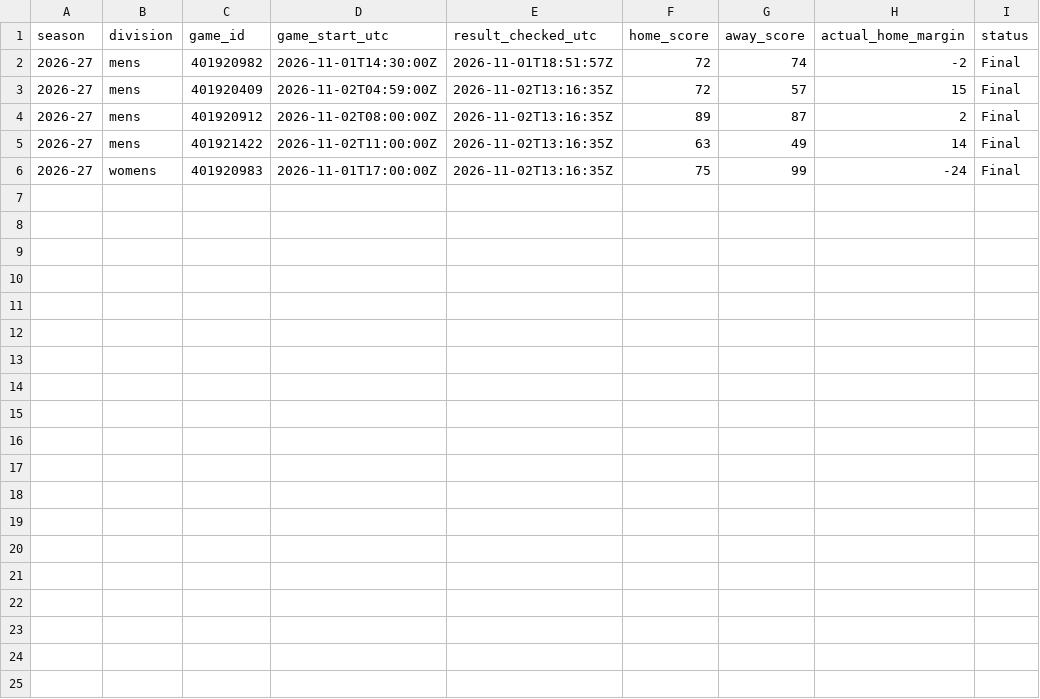
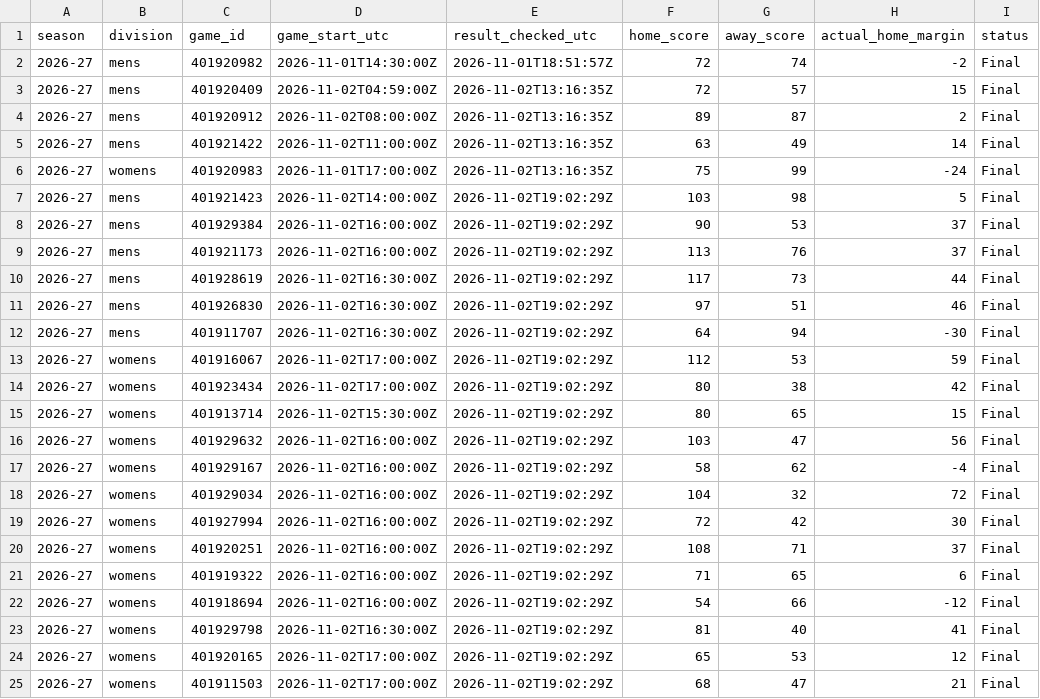
Before and after one commit to hcaver16-arch/college-basketball-ratings, a CSV file: data/prospective/2026-27/results.csv, drawn as a sheet; the diff names each change by its address in the sheet, - before the commit and + after, or states it on an @@ line.

```diff
--- a/data/prospective/2026-27/results.csv
+++ b/data/prospective/2026-27/results.csv
+row 7: 2026-27 | mens | 401921423 | 2026-11-02T14:00:00Z | 2026-11-02T19:02:29Z | 103 | 98 | 5 | Final
+row 8: 2026-27 | mens | 401929384 | 2026-11-02T16:00:00Z | 2026-11-02T19:02:29Z | 90 | 53 | 37 | Final
+row 9: 2026-27 | mens | 401921173 | 2026-11-02T16:00:00Z | 2026-11-02T19:02:29Z | 113 | 76 | 37 | Final
+row 10: 2026-27 | mens | 401928619 | 2026-11-02T16:30:00Z | 2026-11-02T19:02:29Z | 117 | 73 | 44 | Final
+row 11: 2026-27 | mens | 401926830 | 2026-11-02T16:30:00Z | 2026-11-02T19:02:29Z | 97 | 51 | 46 | Final
+row 12: 2026-27 | mens | 401911707 | 2026-11-02T16:30:00Z | 2026-11-02T19:02:29Z | 64 | 94 | -30 | Final
+row 13: 2026-27 | womens | 401916067 | 2026-11-02T17:00:00Z | 2026-11-02T19:02:29Z | 112 | 53 | 59 | Final
+row 14: 2026-27 | womens | 401923434 | 2026-11-02T17:00:00Z | 2026-11-02T19:02:29Z | 80 | 38 | 42 | Final
+row 15: 2026-27 | womens | 401913714 | 2026-11-02T15:30:00Z | 2026-11-02T19:02:29Z | 80 | 65 | 15 | Final
+row 16: 2026-27 | womens | 401929632 | 2026-11-02T16:00:00Z | 2026-11-02T19:02:29Z | 103 | 47 | 56 | Final
+row 17: 2026-27 | womens | 401929167 | 2026-11-02T16:00:00Z | 2026-11-02T19:02:29Z | 58 | 62 | -4 | Final
+row 18: 2026-27 | womens | 401929034 | 2026-11-02T16:00:00Z | 2026-11-02T19:02:29Z | 104 | 32 | 72 | Final
+row 19: 2026-27 | womens | 401927994 | 2026-11-02T16:00:00Z | 2026-11-02T19:02:29Z | 72 | 42 | 30 | Final
+row 20: 2026-27 | womens | 401920251 | 2026-11-02T16:00:00Z | 2026-11-02T19:02:29Z | 108 | 71 | 37 | Final
+row 21: 2026-27 | womens | 401919322 | 2026-11-02T16:00:00Z | 2026-11-02T19:02:29Z | 71 | 65 | 6 | Final
+row 22: 2026-27 | womens | 401918694 | 2026-11-02T16:00:00Z | 2026-11-02T19:02:29Z | 54 | 66 | -12 | Final
+row 23: 2026-27 | womens | 401929798 | 2026-11-02T16:30:00Z | 2026-11-02T19:02:29Z | 81 | 40 | 41 | Final
+row 24: 2026-27 | womens | 401920165 | 2026-11-02T17:00:00Z | 2026-11-02T19:02:29Z | 65 | 53 | 12 | Final
+row 25: 2026-27 | womens | 401911503 | 2026-11-02T17:00:00Z | 2026-11-02T19:02:29Z | 68 | 47 | 21 | Final
```
Also changed, not shown: 1 other file.
